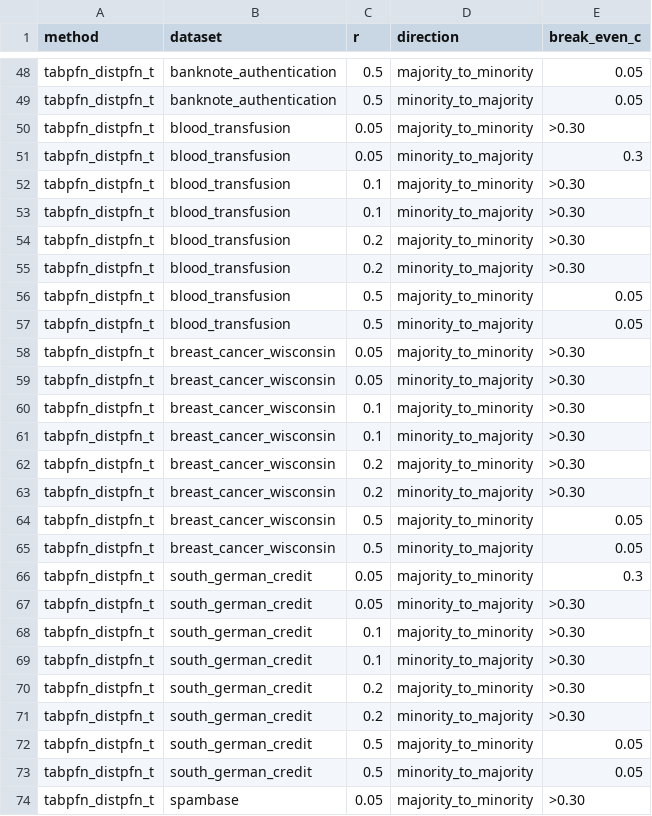
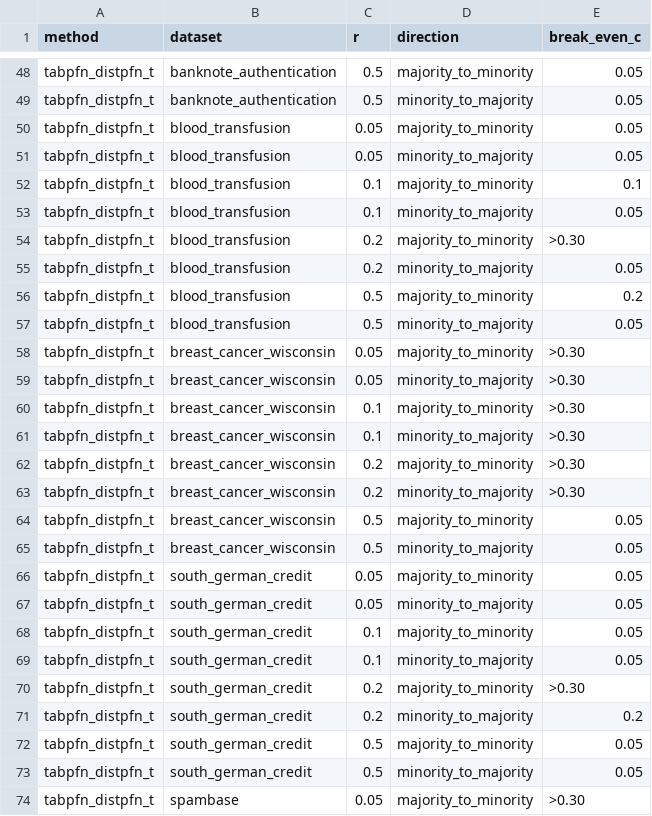
Before and after one commit to darkamgel/Imbalance-Correction, a CSV file: results/break_even_table.csv, drawn as a sheet; only a part is shown, gaps mark what is left out; the diff covers the shown part only.

```diff
--- a/results/break_even_table.csv
+++ b/results/break_even_table.csv
@@ -49,9 +49,9 @@ tabpfn_distpfn_t,banknote_authentication,0.5,majority_to_minority,0.05
 tabpfn_distpfn_t,banknote_authentication,0.5,minority_to_majority,0.05
-tabpfn_distpfn_t,blood_transfusion,0.05,majority_to_minority,>0.30
-tabpfn_distpfn_t,blood_transfusion,0.05,minority_to_majority,0.3
-tabpfn_distpfn_t,blood_transfusion,0.1,majority_to_minority,>0.30
-tabpfn_distpfn_t,blood_transfusion,0.1,minority_to_majority,>0.30
+tabpfn_distpfn_t,blood_transfusion,0.05,majority_to_minority,0.05
+tabpfn_distpfn_t,blood_transfusion,0.05,minority_to_majority,0.05
+tabpfn_distpfn_t,blood_transfusion,0.1,majority_to_minority,0.1
+tabpfn_distpfn_t,blood_transfusion,0.1,minority_to_majority,0.05
 tabpfn_distpfn_t,blood_transfusion,0.2,majority_to_minority,>0.30
-tabpfn_distpfn_t,blood_transfusion,0.2,minority_to_majority,>0.30
-tabpfn_distpfn_t,blood_transfusion,0.5,majority_to_minority,0.05
+tabpfn_distpfn_t,blood_transfusion,0.2,minority_to_majority,0.05
+tabpfn_distpfn_t,blood_transfusion,0.5,majority_to_minority,0.2
 tabpfn_distpfn_t,blood_transfusion,0.5,minority_to_majority,0.05
@@ -65,8 +65,8 @@ tabpfn_distpfn_t,breast_cancer_wisconsin,0.5,majority_to_minority,0.05
 tabpfn_distpfn_t,breast_cancer_wisconsin,0.5,minority_to_majority,0.05
-tabpfn_distpfn_t,south_german_credit,0.05,majority_to_minority,0.3
-tabpfn_distpfn_t,south_german_credit,0.05,minority_to_majority,>0.30
-tabpfn_distpfn_t,south_german_credit,0.1,majority_to_minority,>0.30
-tabpfn_distpfn_t,south_german_credit,0.1,minority_to_majority,>0.30
+tabpfn_distpfn_t,south_german_credit,0.05,majority_to_minority,0.05
+tabpfn_distpfn_t,south_german_credit,0.05,minority_to_majority,0.05
+tabpfn_distpfn_t,south_german_credit,0.1,majority_to_minority,0.05
+tabpfn_distpfn_t,south_german_credit,0.1,minority_to_majority,0.05
 tabpfn_distpfn_t,south_german_credit,0.2,majority_to_minority,>0.30
-tabpfn_distpfn_t,south_german_credit,0.2,minority_to_majority,>0.30
+tabpfn_distpfn_t,south_german_credit,0.2,minority_to_majority,0.2
 tabpfn_distpfn_t,south_german_credit,0.5,majority_to_minority,0.05
```
Also changed, not shown: 15 edited cells elsewhere in this file, results/oracle_view.csv, results/psg_table.csv, 23 other files.
